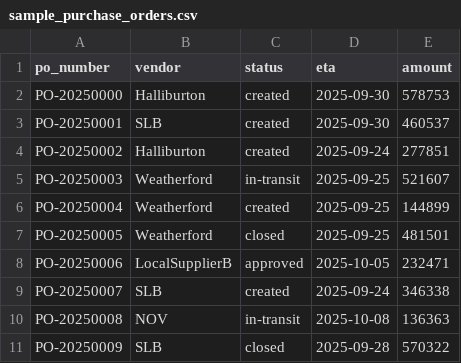
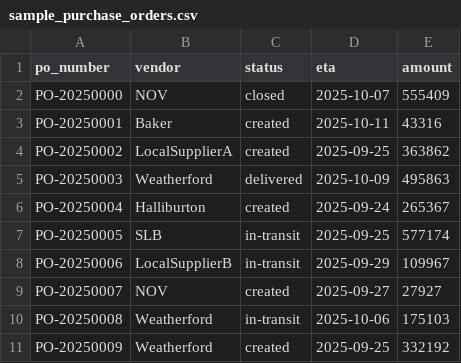
Before and after one commit to kukuhtw/mcp_rag_go, a CSV file: tools/gen_dummy/sample_purchase_orders.csv, drawn as a sheet; only a part is shown; the diff covers the shown part only.

```diff
--- a/tools/gen_dummy/sample_purchase_orders.csv
+++ b/tools/gen_dummy/sample_purchase_orders.csv
@@ -1,11 +1,11 @@
 po_number,vendor,status,eta,amount
-PO-20250000,Halliburton,created,2025-09-30,578753
-PO-20250001,SLB,created,2025-09-30,460537
-PO-20250002,Halliburton,created,2025-09-24,277851
-PO-20250003,Weatherford,in-transit,2025-09-25,521607
-PO-20250004,Weatherford,created,2025-09-25,144899
-PO-20250005,Weatherford,closed,2025-09-25,481501
-PO-20250006,LocalSupplierB,approved,2025-10-05,232471
-PO-20250007,SLB,created,2025-09-24,346338
-PO-20250008,NOV,in-transit,2025-10-08,136363
-PO-20250009,SLB,closed,2025-09-28,570322
+PO-20250000,NOV,closed,2025-10-07,555409
+PO-20250001,Baker,created,2025-10-11,43316
+PO-20250002,LocalSupplierA,created,2025-09-25,363862
+PO-20250003,Weatherford,delivered,2025-10-09,495863
+PO-20250004,Halliburton,created,2025-09-24,265367
+PO-20250005,SLB,in-transit,2025-09-25,577174
+PO-20250006,LocalSupplierB,in-transit,2025-09-29,109967
+PO-20250007,NOV,created,2025-09-27,27927
+PO-20250008,Weatherford,in-transit,2025-10-06,175103
+PO-20250009,Weatherford,created,2025-09-25,332192
```
Also changed, not shown: 107 edited cells elsewhere in this file, tools/gen_dummy/sample_drilling_events.csv, tools/gen_dummy/sample_hsse_incidents.csv, 15 other files.
